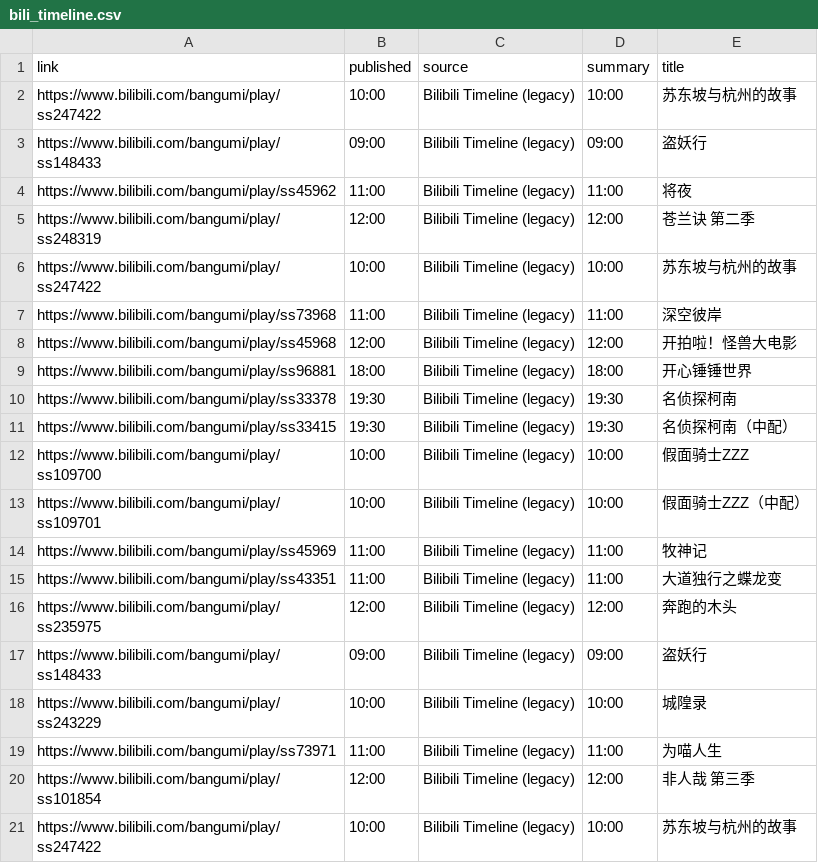
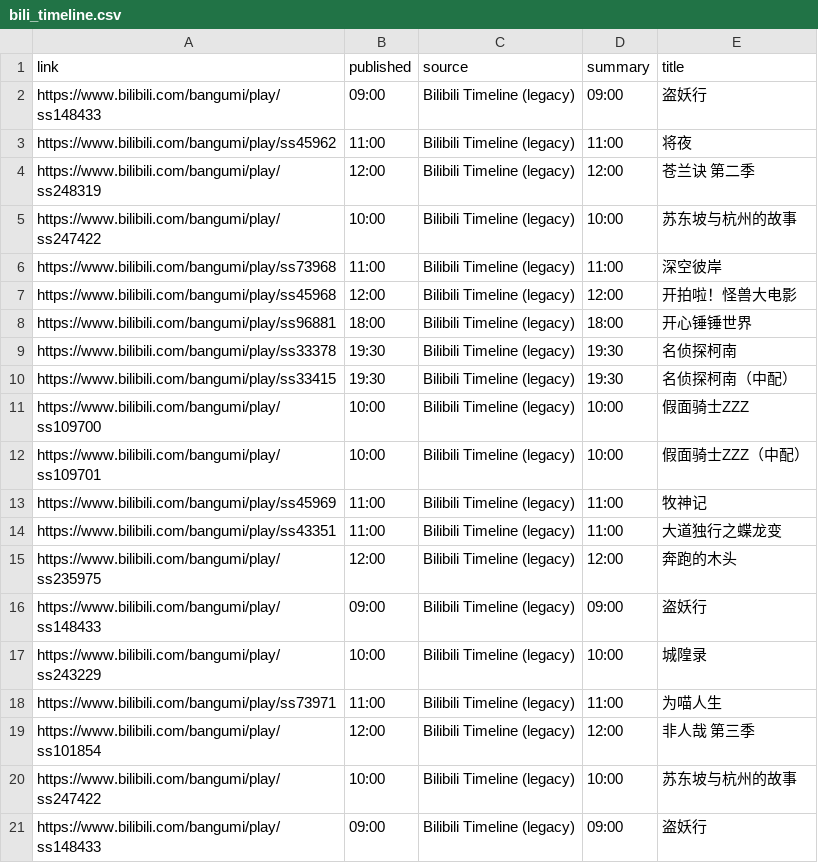
Before and after one commit to BennetttChen/Python-crawl, a CSV file: output/bili_timeline.csv, drawn as a sheet; removed rows and columns are numbered as before the commit, all else as after; the diff names each change by its address in the sheet, - before the commit and + after, or states it on an @@ line.

```diff
--- a/output/bili_timeline.csv
+++ b/output/bili_timeline.csv
-row 2: https://www.bilibili.com/bangumi/play/ss247422 | 10:00 | Bilibili Timeline (legacy) | 10:00 | 苏东坡与杭州的故事
+row 21: https://www.bilibili.com/bangumi/play/ss148433 | 09:00 | Bilibili Timeline (legacy) | 09:00 | 盗妖行
```
Also changed, not shown: output/steam_news.csv, 4 other files.
